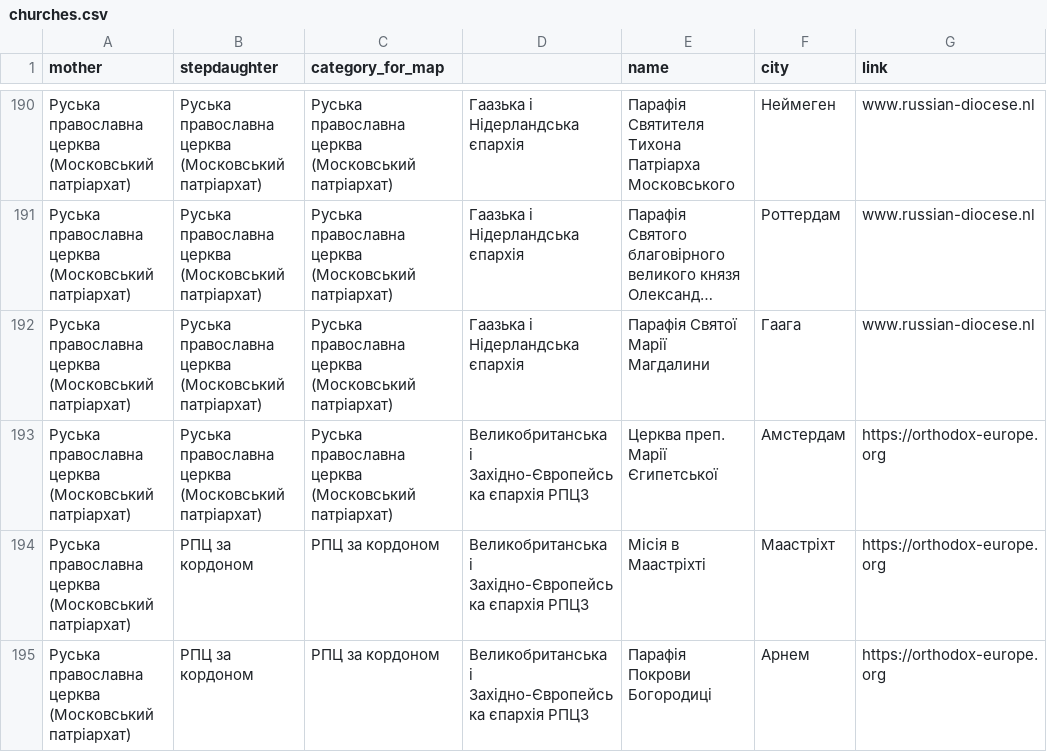
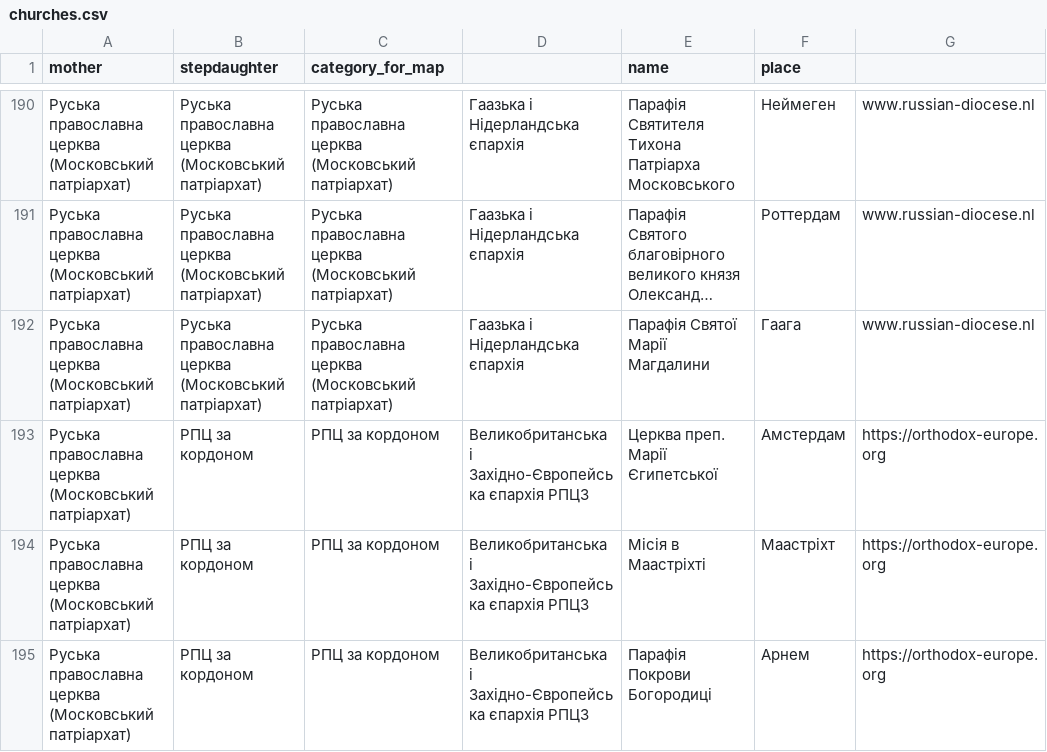
Before and after one commit to texty/ru_network, a CSV file: data/churches.csv, drawn as a sheet; only a part is shown, gaps mark what is left out; long unchanged cells end in …; the diff covers the shown part only; the diff names each change by its address in the sheet, - before the commit and + after, or states it on an @@ line.

Commit message:
виправлені дані по церквам

```diff
--- a/data/churches.csv
+++ b/data/churches.csv
-F1: city
+F1: place
-G1: link
+G1: (empty)
-B193 (stepdaughter): Руська православна церква (Московський патріархат)
+B193 (stepdaughter): РПЦ за кордоном
-C193 (category_for_map): Руська православна церква (Московський патріархат)
+C193 (category_for_map): РПЦ за кордоном
```
Also changed, not shown: 1 removed row and 46 edited cells elsewhere in this file.
